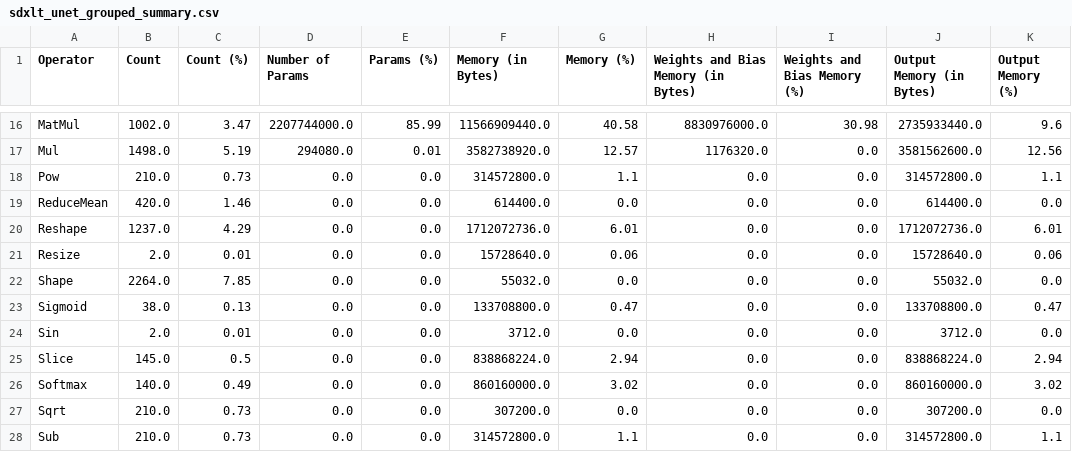
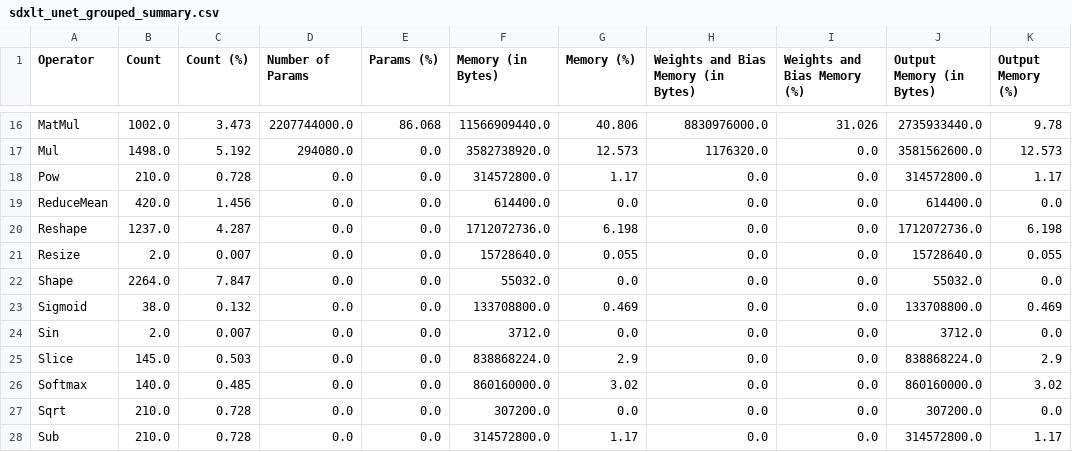
Before and after one commit to shamith2/onnxInference, a CSV file: results/onnxProfile/logs/sdxlt_unet_grouped_summary.csv, drawn as a sheet; only a part is shown, gaps mark what is left out; the diff covers the shown part only; the diff names each change by its address in the sheet, - before the commit and + after, or states it on an @@ line.

```diff
--- a/results/onnxProfile/logs/sdxlt_unet_grouped_summary.csv
+++ b/results/onnxProfile/logs/sdxlt_unet_grouped_summary.csv
-C16 (Count (%)): 3.47
+C16 (Count (%)): 3.473
-E16 (Params (%)): 85.99
+E16 (Params (%)): 86.068
-G16 (Memory (%)): 40.58
+G16 (Memory (%)): 40.806
-I16 (Weights and Bias Memory (%)): 30.98
+I16 (Weights and Bias Memory (%)): 31.026
-K16 (Output Memory (%)): 9.6
+K16 (Output Memory (%)): 9.78
-C17 (Count (%)): 5.19
+C17 (Count (%)): 5.192
-E17 (Params (%)): 0.01
+E17 (Params (%)): 0.0
-G17 (Memory (%)): 12.57
+G17 (Memory (%)): 12.573
-K17 (Output Memory (%)): 12.56
+K17 (Output Memory (%)): 12.573
-C18 (Count (%)): 0.73
+C18 (Count (%)): 0.728
-G18 (Memory (%)): 1.1
+G18 (Memory (%)): 1.17
-K18 (Output Memory (%)): 1.1
+K18 (Output Memory (%)): 1.17
-C19 (Count (%)): 1.46
+C19 (Count (%)): 1.456
-C20 (Count (%)): 4.29
+C20 (Count (%)): 4.287
-G20 (Memory (%)): 6.01
+G20 (Memory (%)): 6.198
-K20 (Output Memory (%)): 6.01
+K20 (Output Memory (%)): 6.198
-C21 (Count (%)): 0.01
+C21 (Count (%)): 0.007
-G21 (Memory (%)): 0.06
+G21 (Memory (%)): 0.055
-K21 (Output Memory (%)): 0.06
+K21 (Output Memory (%)): 0.055
-C22 (Count (%)): 7.85
+C22 (Count (%)): 7.847
-C23 (Count (%)): 0.13
+C23 (Count (%)): 0.132
-G23 (Memory (%)): 0.47
+G23 (Memory (%)): 0.469
-K23 (Output Memory (%)): 0.47
+K23 (Output Memory (%)): 0.469
-C24 (Count (%)): 0.01
+C24 (Count (%)): 0.007
-C25 (Count (%)): 0.5
+C25 (Count (%)): 0.503
-G25 (Memory (%)): 2.94
+G25 (Memory (%)): 2.9
-K25 (Output Memory (%)): 2.94
+K25 (Output Memory (%)): 2.9
-C26 (Count (%)): 0.49
+C26 (Count (%)): 0.485
-C27:C28 (Count (%)): 0.73
+C27:C28 (Count (%)): 0.728
-G28 (Memory (%)): 1.1
+G28 (Memory (%)): 1.17
-K28 (Output Memory (%)): 1.1
+K28 (Output Memory (%)): 1.17
```
Also changed, not shown: 38 edited cells elsewhere in this file, 2 other files.
